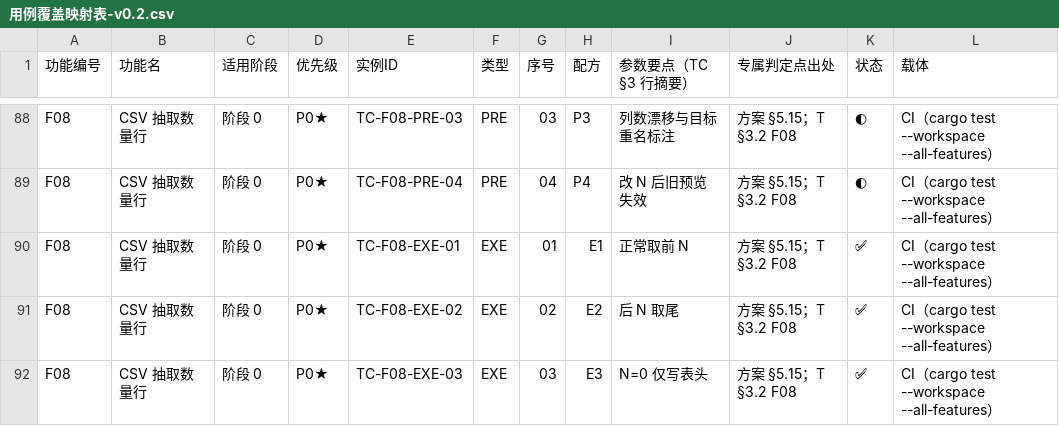
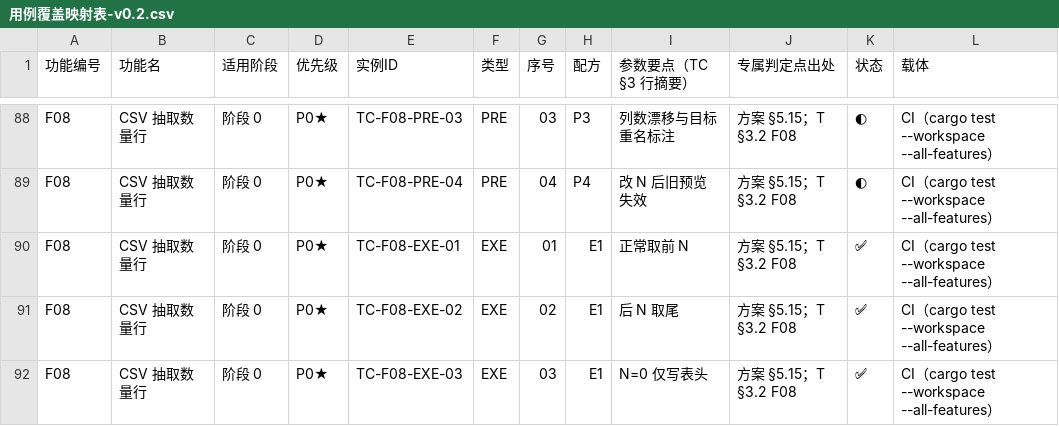
Before and after one commit to superge-cn/batchdesk, a CSV file: docs/testing/用例覆盖映射表-v0.2.csv, drawn as a sheet; only a part is shown, gaps mark what is left out; the diff covers the shown part only; the diff names each change by its address in the sheet, - before the commit and + after, or states it on an @@ line.

```diff
--- a/docs/testing/用例覆盖映射表-v0.2.csv
+++ b/docs/testing/用例覆盖映射表-v0.2.csv
-H91 (配方): E2
+H91 (配方): E1
-H92 (配方): E3
+H92 (配方): E1
```
Also changed, not shown: 122 edited cells elsewhere in this file, 18 other files.
